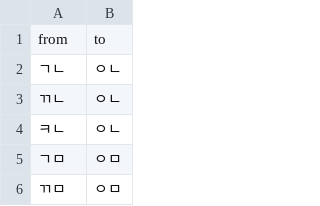
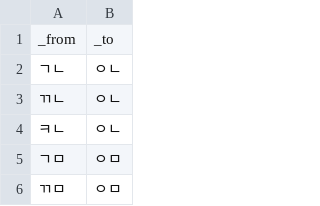
Before and after one commit to stannam/hangul_to_ipa, a CSV file: stable/assimilation.csv, drawn as a sheet; only a part is shown.

```diff
--- a/stable/assimilation.csv
+++ b/stable/assimilation.csv
@@ -1,2 +1,2 @@
-from,to
+_from,_to
 ㄱㄴ,ㅇㄴ
```
Also changed, not shown: 6 other files.
